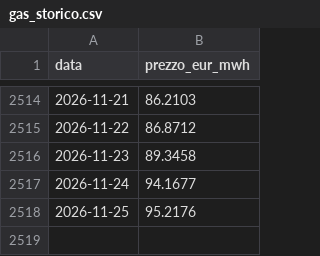
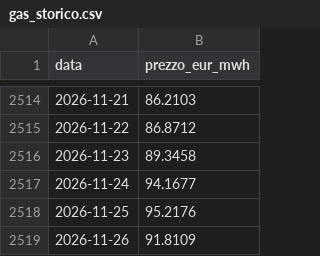
Before and after one commit to LMS-bot/pun-italia, a CSV file: gas_storico.csv, drawn as a sheet; only a part is shown, gaps mark what is left out; the diff names each change by its address in the sheet, - before the commit and + after, or states it on an @@ line.

```diff
--- a/gas_storico.csv
+++ b/gas_storico.csv
+row 2519: 2026-11-26 | 91.8109
```
Also changed, not shown: 5 other files.
